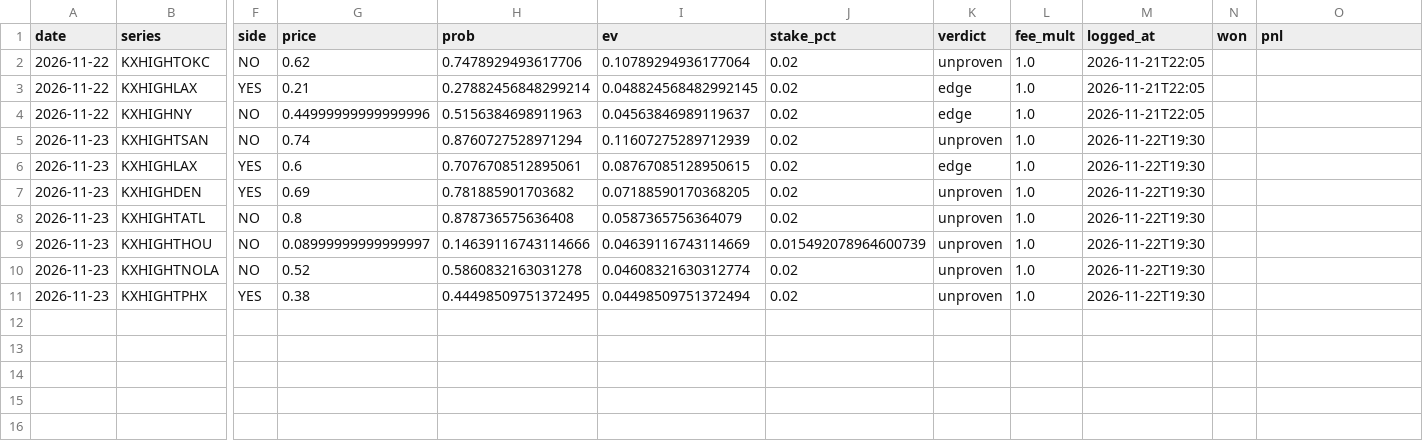
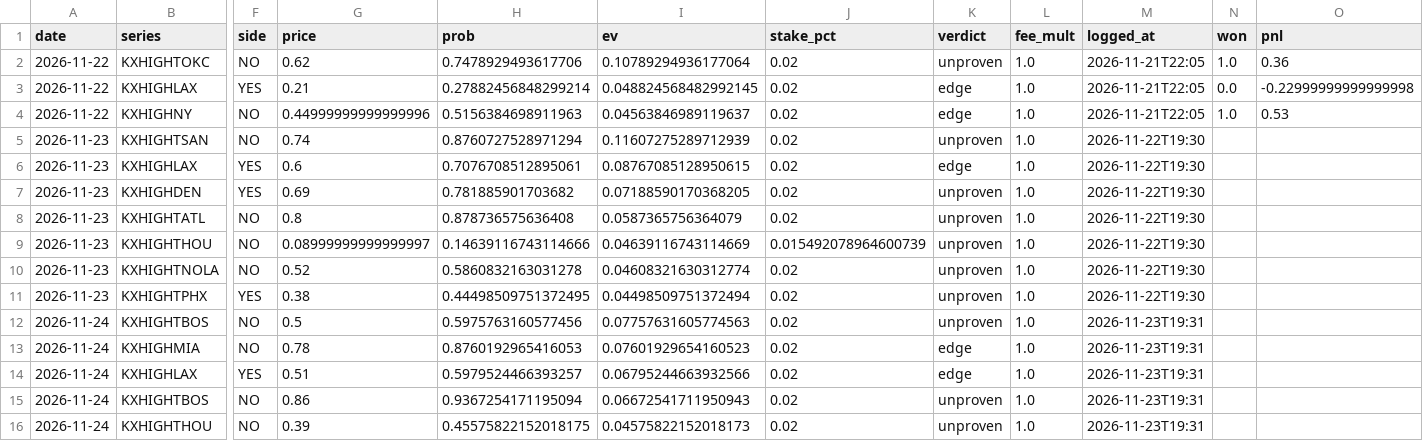
Before and after one commit to lucaslin1-collab/lucaslinweather, a CSV file: data/picks_log_dayahead.csv, drawn as a sheet; only a part is shown, gaps mark what is left out; rows hold the shown columns only; the diff names each change by its address in the sheet, - before the commit and + after, or states it on an @@ line.

```diff
--- a/data/picks_log_dayahead.csv
+++ b/data/picks_log_dayahead.csv
-N2 (won): (empty)
+N2 (won): 1.0
-O2 (pnl): (empty)
+O2 (pnl): 0.36
-N3 (won): (empty)
+N3 (won): 0.0
-O3 (pnl): (empty)
+O3 (pnl): -0.22999999999999998
-N4 (won): (empty)
+N4 (won): 1.0
-O4 (pnl): (empty)
+O4 (pnl): 0.53
+row 12: 2026-11-24 | KXHIGHTBOS | NO | 0.5 | 0.5975763160577456 | 0.07757631605774563 | 0.02 | unproven | 1.0 | 2026-11-23T19:31
+row 13: 2026-11-24 | KXHIGHMIA | NO | 0.78 | 0.8760192965416053 | 0.07601929654160523 | 0.02 | edge | 1.0 | 2026-11-23T19:31
+row 14: 2026-11-24 | KXHIGHLAX | YES | 0.51 | 0.5979524466393257 | 0.06795244663932566 | 0.02 | edge | 1.0 | 2026-11-23T19:31
+row 15: 2026-11-24 | KXHIGHTBOS | NO | 0.86 | 0.9367254171195094 | 0.06672541711950943 | 0.02 | unproven | 1.0 | 2026-11-23T19:31
+row 16: 2026-11-24 | KXHIGHTHOU | NO | 0.39 | 0.45575822152018175 | 0.04575822152018173 | 0.02 | unproven | 1.0 | 2026-11-23T19:31
```
Also changed, not shown: data/picks_log.csv, 1 other file.
